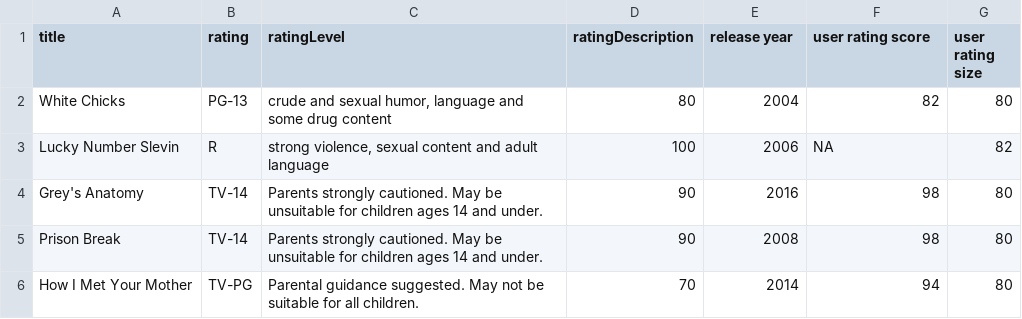
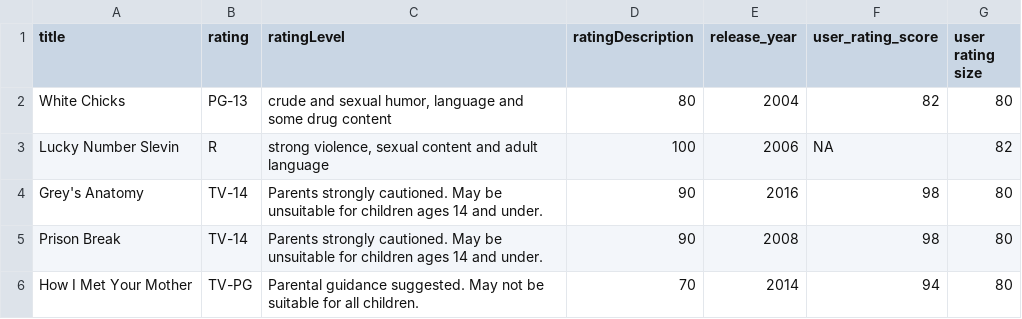
Before and after one commit to xxsnapartxx/2023, a CSV file: UMCGC201904DATA3/04-Pandas/1/02-NetflixRemix/Resources/netflix_ratings.csv, drawn as a sheet; only a part is shown.

Commit message:
pandas

```diff
--- a/UMCGC201904DATA3/04-Pandas/1/02-NetflixRemix/Resources/netflix_ratings.csv
+++ b/UMCGC201904DATA3/04-Pandas/1/02-NetflixRemix/Resources/netflix_ratings.csv
@@ -1,2 +1,2 @@
-title,rating,ratingLevel,ratingDescription,release year,user rating score,user rating size
+title,rating,ratingLevel,ratingDescription,release_year,user_rating_score,user rating size
 White Chicks,PG-13,"crude and sexual humor, language and some drug content",80,2004,82,80
```
Also changed, not shown: 4 other files.
